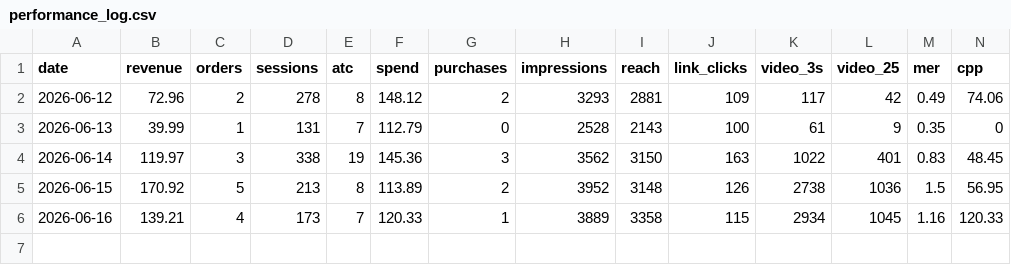
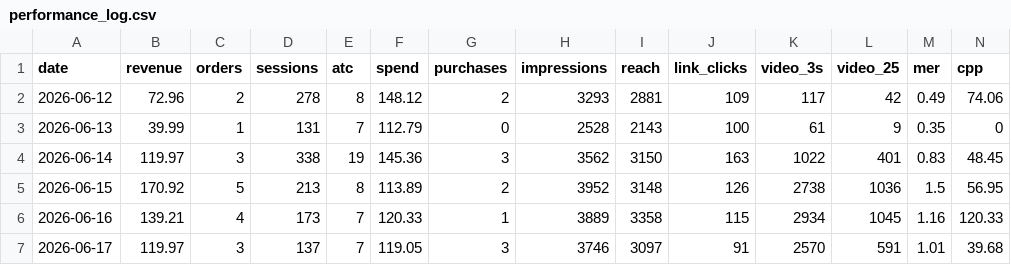
Before and after one commit to abhilokesh88/daily-kpi-dashboard, a CSV file: data/performance_log.csv, drawn as a sheet; only a part is shown; rows hold the shown columns only; the diff names each change by its address in the sheet, - before the commit and + after, or states it on an @@ line.

```diff
--- a/data/performance_log.csv
+++ b/data/performance_log.csv
+row 7: 2026-06-17 | 119.97 | 3 | 137 | 7 | 119.05 | 3 | 3746 | 3097 | 91 | 2570 | 591 | 1.01 | 39.68
```
Also changed, not shown: data/history.csv, 11 other files.
